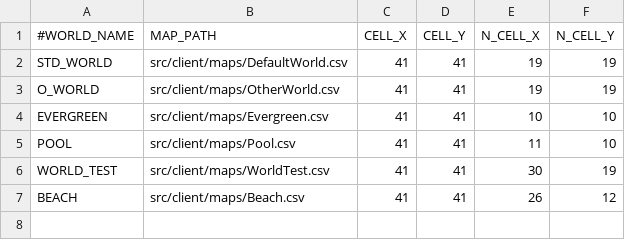
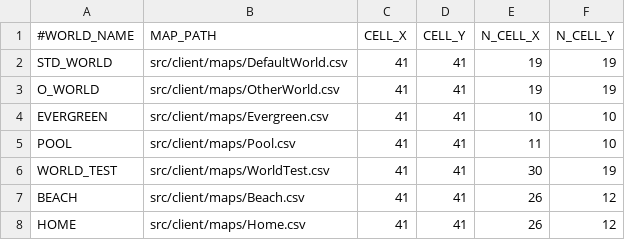
Before and after one commit to davidkha44/projet-jeu, a CSV file: src/client/tables/Worlds.csv, drawn as a sheet.

```diff
--- a/src/client/tables/Worlds.csv
+++ b/src/client/tables/Worlds.csv
@@ -7 +7,2 @@ WORLD_TEST,src/client/maps/WorldTest.csv,41,41,30,19,
 BEACH,src/client/maps/Beach.csv,41,41,26,12
+HOME,src/client/maps/Home.csv,41,41,26,12
```
Also changed, not shown: src/client/tables/ManageablesVisuals.csv, 7 other files.
